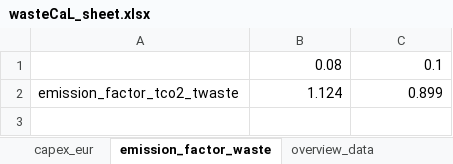
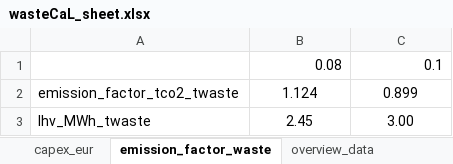
Before and after one commit to lucabert01/AdOpT-NET0_luca, an Excel workbook: adopt_net0/database/templates/technology_data/Industrial/WasteCaL_data/wasteCaL_sheet.xlsx, sheet emission_factor_waste, drawn as a sheet; values as stored, in another font and other column widths than the file's, no borders; the diff names each change by its address in the sheet, - before the commit and + after, or states it on an @@ line.

```diff
--- a/adopt_net0/database/templates/technology_data/Industrial/WasteCaL_data/wasteCaL_sheet.xlsx (sheet emission_factor_waste)
+++ b/adopt_net0/database/templates/technology_data/Industrial/WasteCaL_data/wasteCaL_sheet.xlsx (sheet emission_factor_waste)
-B2:C2 alignment: right
+B2:C2 alignment: center
+row 3: lhv_MWh_twaste | 2.45 | 3.00
```
Also changed, not shown: other sheet tabs, 4 other files.
